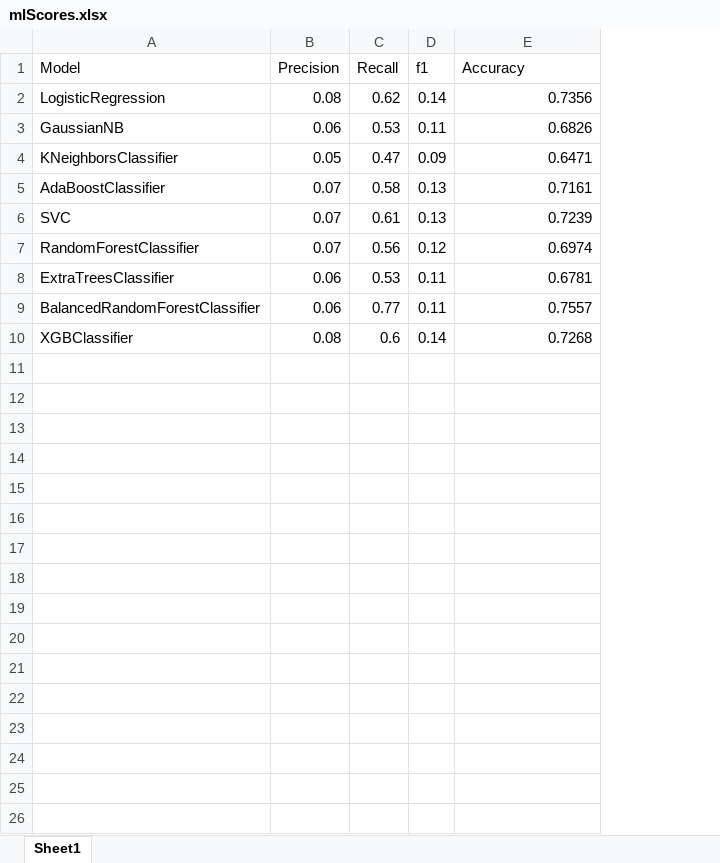
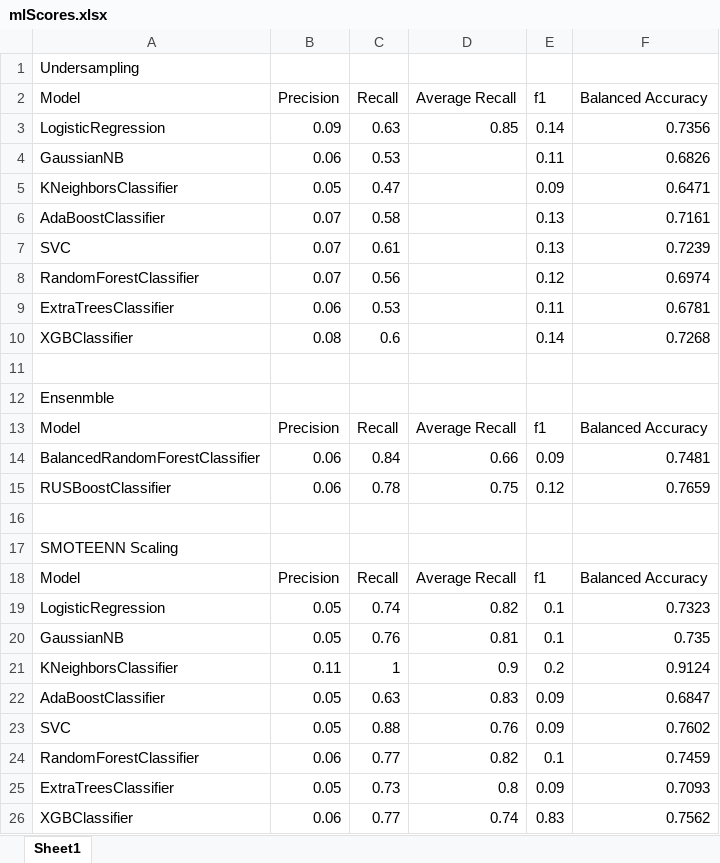
Before and after one commit to nradovic1/Stroke_predictor, an Excel workbook: mlScores.xlsx, sheet Sheet1, drawn as a sheet; values as stored, in another font and other column widths than the file's, no borders; removed rows and columns are numbered as before the commit, all else as after; the diff names each change by its address in the sheet, - before the commit and + after, or states it on an @@ line.

Commit message:
Model Clean

```diff
--- a/mlScores.xlsx (sheet Sheet1)
+++ b/mlScores.xlsx (sheet Sheet1)
+column D (Average Recall), row 3: 0.85
+row 1: Undersampling
-F2: Accuracy
+F2: Balanced Accuracy
-B3 (Precision): 0.08
+B3 (Precision): 0.09
-C3 (Recall): 0.62
+C3 (Recall): 0.63
-row 9: BalancedRandomForestClassifier | 0.06 | 0.77 | 0.11 | 0.7557
+row 11: (empty)
+row 12: Ensenmble
+row 13: Model | Precision | Recall | Average Recall | f1 | Balanced Accuracy
+row 14: BalancedRandomForestClassifier | 0.06 | 0.84 | 0.66 | 0.09 | 0.7481
+row 15: RUSBoostClassifier | 0.06 | 0.78 | 0.75 | 0.12 | 0.7659
+row 16: (empty)
+row 17: SMOTEENN Scaling
+row 18: Model | Precision | Recall | Average Recall | f1 | Balanced Accuracy
+row 19: LogisticRegression | 0.05 | 0.74 | 0.82 | 0.1 | 0.7323
+row 20: GaussianNB | 0.05 | 0.76 | 0.81 | 0.1 | 0.735
+row 21: KNeighborsClassifier | 0.11 | 1 | 0.9 | 0.2 | 0.9124
+row 22: AdaBoostClassifier | 0.05 | 0.63 | 0.83 | 0.09 | 0.6847
+row 23: SVC | 0.05 | 0.88 | 0.76 | 0.09 | 0.7602
+row 24: RandomForestClassifier | 0.06 | 0.77 | 0.82 | 0.1 | 0.7459
+row 25: ExtraTreesClassifier | 0.05 | 0.73 | 0.8 | 0.09 | 0.7093
+row 26: XGBClassifier | 0.06 | 0.77 | 0.74 | 0.83 | 0.7562
```
Also changed, not shown: 7 other files.
